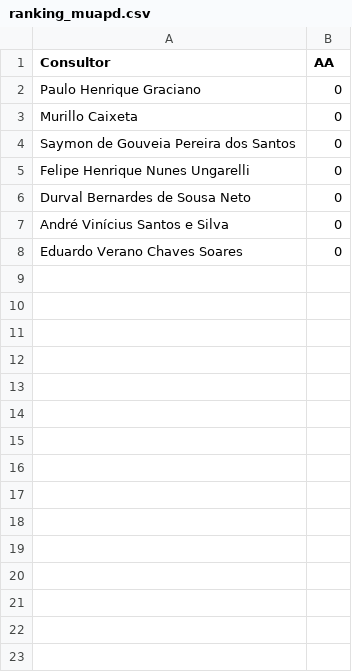
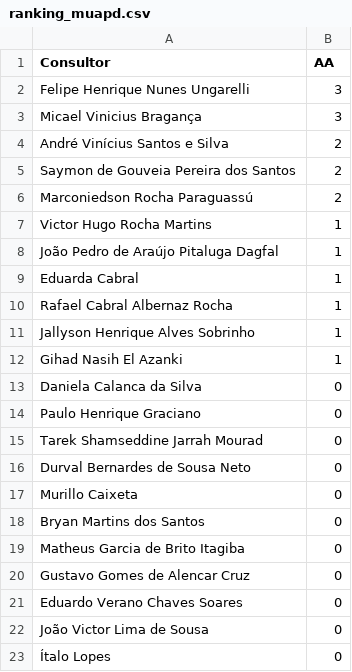
Before and after one commit to officew1goiania/gestaoavista2, a CSV file: ranking_muapd.csv, drawn as a sheet.

Commit message:
atualizações de visualizações de ranking

```diff
--- a/ranking_muapd.csv
+++ b/ranking_muapd.csv
@@ -1,8 +1,23 @@
 Consultor,AA
+Felipe Henrique Nunes Ungarelli,3
+Micael Vinicius Bragança,3
+André Vinícius Santos e Silva,2
+Saymon de Gouveia Pereira dos Santos,2
+Marconiedson Rocha Paraguassú,2
+Victor Hugo Rocha Martins,1
+João Pedro de Araújo Pitaluga Dagfal,1
+Eduarda Cabral,1
+Rafael Cabral Albernaz Rocha,1
+Jallyson Henrique Alves Sobrinho,1
+Gihad Nasih El Azanki,1
+Daniela Calanca da Silva,0
 Paulo Henrique Graciano,0
+Tarek Shamseddine Jarrah Mourad,0
+Durval Bernardes de Sousa Neto,0
 Murillo Caixeta,0
-Saymon de Gouveia Pereira dos Santos,0
-Felipe Henrique Nunes Ungarelli,0
-Durval Bernardes de Sousa Neto,0
-André Vinícius Santos e Silva,0
+Bryan Martins dos Santos,0
+Matheus Garcia de Brito Itagiba,0
+Gustavo Gomes de Alencar Cruz,0
 Eduardo Verano Chaves Soares,0
+João Victor Lima de Sousa,0
+Ítalo Lopes,0
```
Also changed, not shown: 3 other files.
